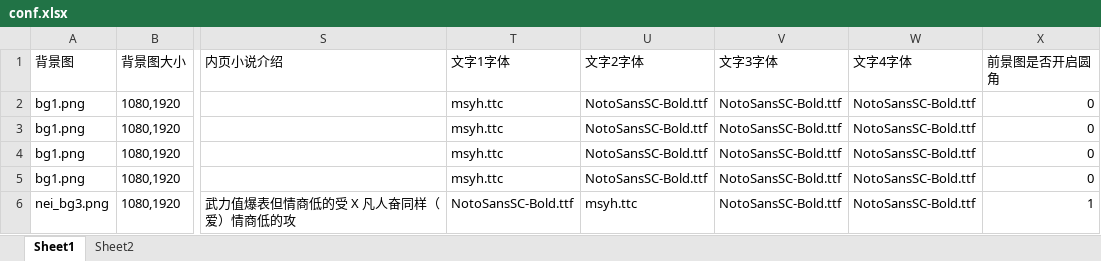
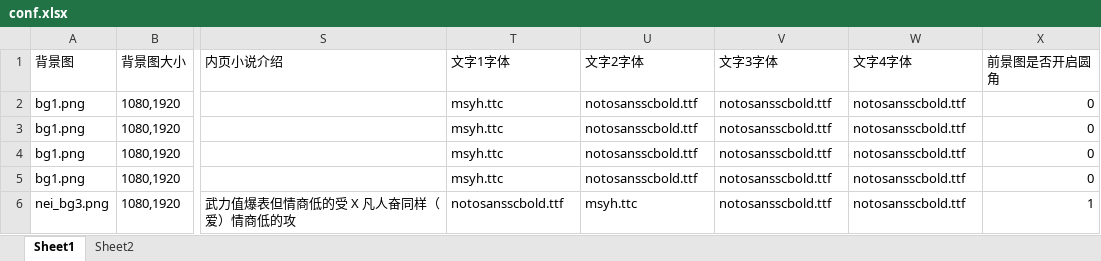
Before and after one commit to yanhuajun/Huawei_theme_package_utils_v9.x, an Excel workbook: create_pic/conf.xlsx, sheet Sheet1, drawn as a sheet; only a part is shown, gaps mark what is left out; values as stored, in another font and other column widths than the file's, no borders; the diff names each change by its address in the sheet, - before the commit and + after, or states it on an @@ line.

```diff
--- a/create_pic/conf.xlsx (sheet Sheet1)
+++ b/create_pic/conf.xlsx (sheet Sheet1)
-U2:U5 (文字2字体): NotoSansSC-Bold.ttf
+U2:U5 (文字2字体): notosansscbold.ttf
-V2:V6 (文字3字体): NotoSansSC-Bold.ttf
+V2:V6 (文字3字体): notosansscbold.ttf
-W2:W6 (文字4字体): NotoSansSC-Bold.ttf
+W2:W6 (文字4字体): notosansscbold.ttf
-T6 (文字1字体): NotoSansSC-Bold.ttf
+T6 (文字1字体): notosansscbold.ttf
```
Also changed, not shown: 7 other files.
